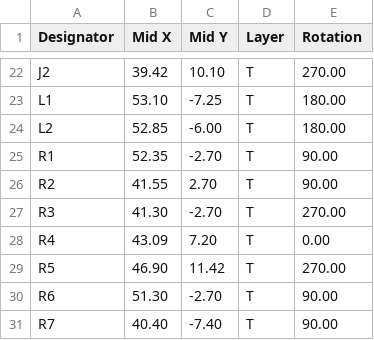
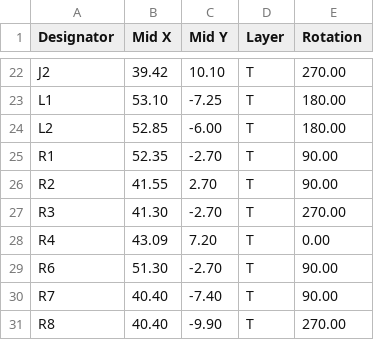
Before and after one commit to unnkn/lil-ESP32-C3, a CSV file: PCB/gerber/pos.csv, drawn as a sheet; only a part is shown, gaps mark what is left out; the shorter side is filled out with more unchanged rows; the diff names each change by its address in the sheet, - before the commit and + after, or states it on an @@ line.

```diff
--- a/PCB/gerber/pos.csv
+++ b/PCB/gerber/pos.csv
-row 29: R5 | 46.90 | 11.42 | T | 270.00
```
Also changed, not shown: PCB/gerber/bom.csv, 30 other files.
